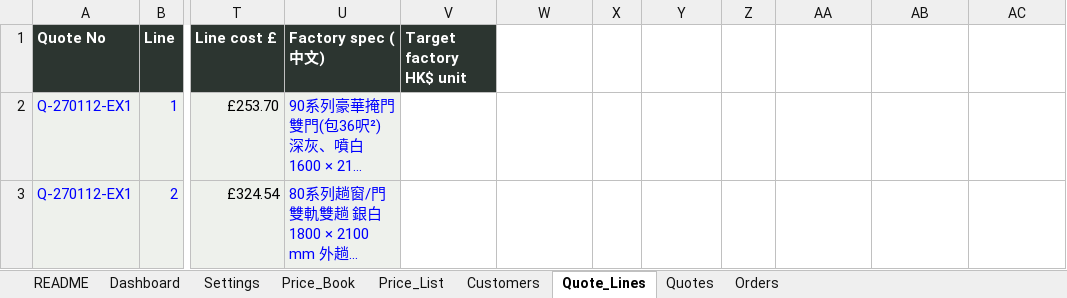
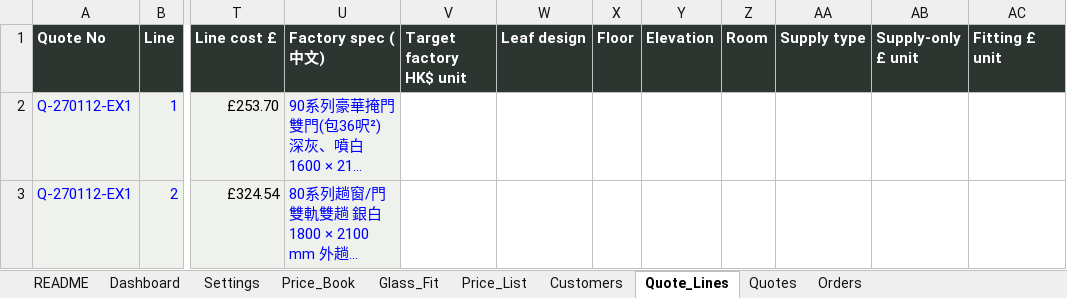
Before and after one commit to cyclondon/BD-House-Ordering, an Excel workbook: downloads/BD_House_Quote_Order_Tracker.xlsx, sheet Quote_Lines, drawn as a sheet; only a part is shown, gaps mark what is left out; long unchanged cells end in …; values as stored, in another font and other column widths than the file's, no borders; the diff names each change by its address in the sheet, - before the commit and + after, or states it on an @@ line.

```diff
--- a/downloads/BD_House_Quote_Order_Tracker.xlsx (sheet Quote_Lines)
+++ b/downloads/BD_House_Quote_Order_Tracker.xlsx (sheet Quote_Lines)
+sheet tab: Glass_Fit
-W1: (empty)
+W1: Leaf design
-W1:AC1 fill: none
+W1:AC1 fill: #2C3530
-X1: (empty)
+X1: Floor
-Y1: (empty)
+Y1: Elevation
-Z1: (empty)
+Z1: Room
-AA1: (empty)
+AA1: Supply type
-AB1: (empty)
+AB1: Supply-only £ unit
-AC1: (empty)
+AC1: Fitting £ unit
```
Also changed, not shown: sheet Price_List, sheet Quotes, sheet README, sheet Orders, formulas that keep their value, charts or pictures, 1 other file.
